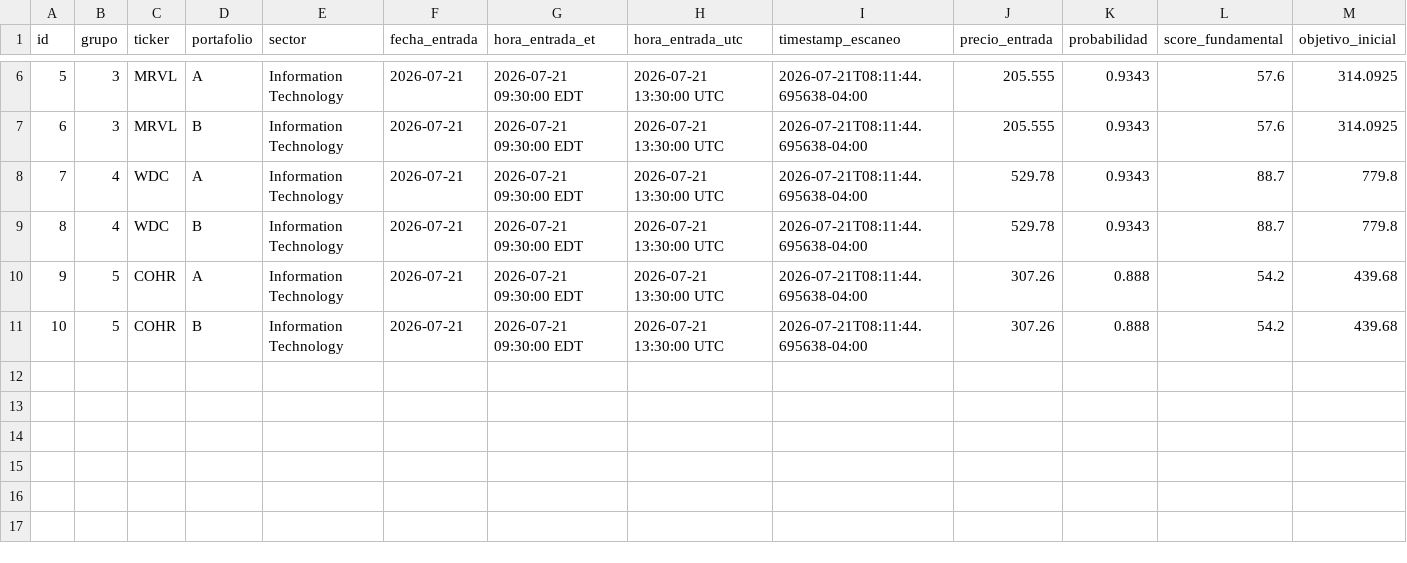
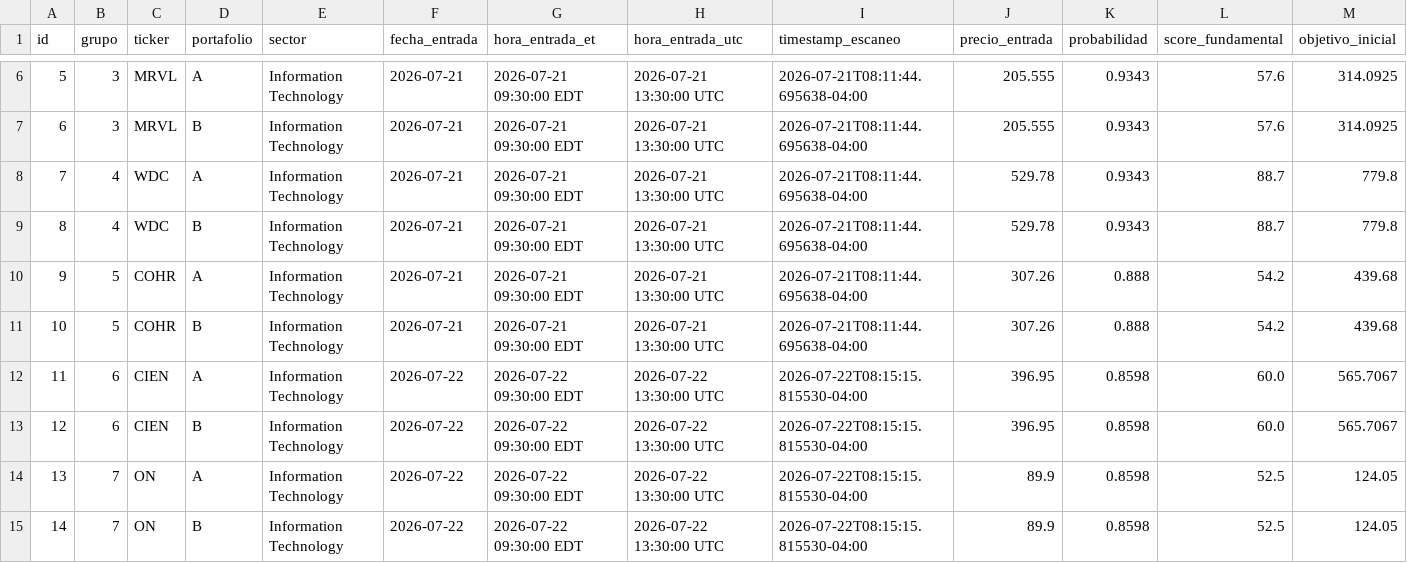
Before and after one commit to sebas1331/centinela-sp500, a CSV file: bitacora.csv, drawn as a sheet; only a part is shown, gaps mark what is left out; rows hold the shown columns only; the diff covers the shown part only; the diff names each change by its address in the sheet, - before the commit and + after, or states it on an @@ line.

```diff
--- a/bitacora.csv
+++ b/bitacora.csv
+row 12: 11 | 6 | CIEN | A | Information Technology | 2026-07-22 | 2026-07-22 09:30:00 EDT | 2026-07-22 13:30:00 UTC | 2026-07-22T08:15:15.815530-04:00 | 396.95 | 0.8598 | 60.0 | 565.7067
+row 13: 12 | 6 | CIEN | B | Information Technology | 2026-07-22 | 2026-07-22 09:30:00 EDT | 2026-07-22 13:30:00 UTC | 2026-07-22T08:15:15.815530-04:00 | 396.95 | 0.8598 | 60.0 | 565.7067
+row 14: 13 | 7 | ON | A | Information Technology | 2026-07-22 | 2026-07-22 09:30:00 EDT | 2026-07-22 13:30:00 UTC | 2026-07-22T08:15:15.815530-04:00 | 89.9 | 0.8598 | 52.5 | 124.05
+row 15: 14 | 7 | ON | B | Information Technology | 2026-07-22 | 2026-07-22 09:30:00 EDT | 2026-07-22 13:30:00 UTC | 2026-07-22T08:15:15.815530-04:00 | 89.9 | 0.8598 | 52.5 | 124.05
```
Also changed, not shown: 4 added rows and 4 edited cells elsewhere in this file, 4 other files.
